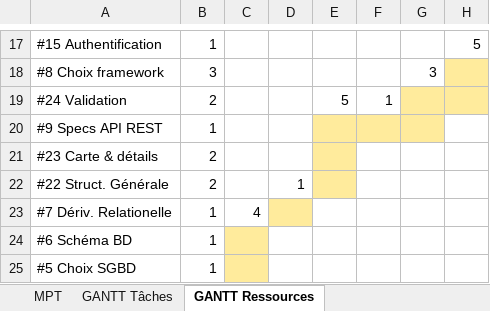
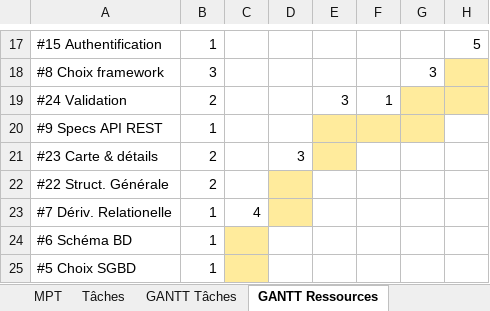
Before and after one commit to fnarenji/amudrive, an Excel workbook: doc/Plannification.xlsx, sheet GANTT Ressources, drawn as a sheet; only a part is shown, gaps mark what is left out; values as stored, in another font and other column widths than the file's, no borders; the diff names each change by its address in the sheet, - before the commit and + after, or states it on an @@ line.

Commit message:
Ajout liste tâches

```diff
--- a/doc/Plannification.xlsx (sheet GANTT Ressources)
+++ b/doc/Plannification.xlsx (sheet GANTT Ressources)
+sheet tab: Tâches
-E19: 5
+E19: 3
-D21: (empty)
+D21: 3
-D22: 1
+D22: (empty)
-D22 fill: none
+D22 fill: #FFEB9C
-E22 fill: #FFEB9C
+E22 fill: none
```
